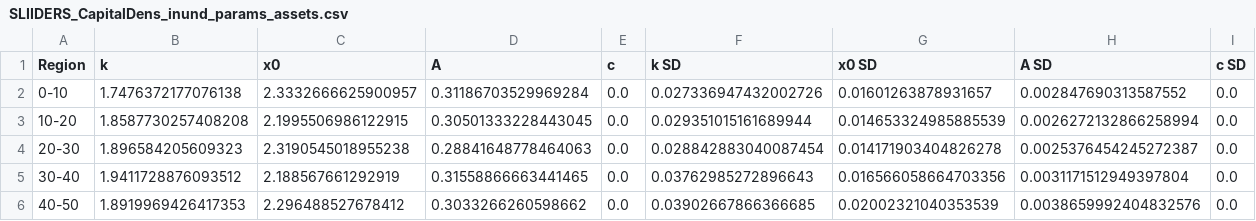
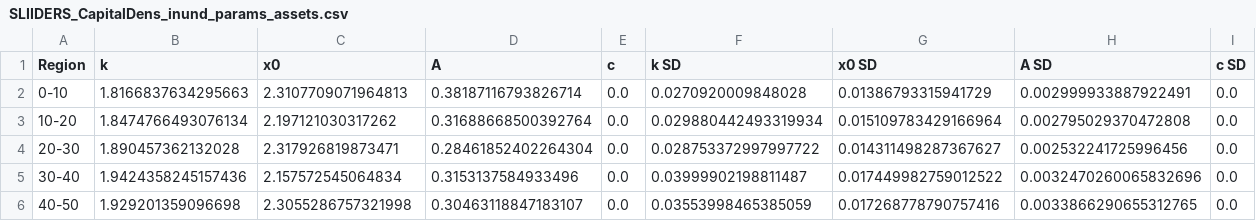
Before and after one commit to lnnrtrmm/FRISIA, a CSV file: input/fit_function_parameters/SLIIDERS_CapitalDens_inund_params_assets.csv, drawn as a sheet; only a part is shown; the diff covers the shown part only.

```diff
--- a/input/fit_function_parameters/SLIIDERS_CapitalDens_inund_params_assets.csv
+++ b/input/fit_function_parameters/SLIIDERS_CapitalDens_inund_params_assets.csv
@@ -1,6 +1,6 @@
 Region,k,x0,A,c,k SD,x0 SD,A SD,c SD
-0-10,1.7476372177076138,2.3332666625900957,0.31186703529969284,0.0,0.027336947432002726,0.01601263878931657,0.002847690313587552,0.0
-10-20,1.8587730257408208,2.1995506986122915,0.30501333228443045,0.0,0.029351015161689944,0.014653324985885539,0.0026272132866258994,0.0
-20-30,1.896584205609323,2.3190545018955238,0.28841648778464063,0.0,0.028842883040087454,0.014171903404826278,0.0025376454245272387,0.0
-30-40,1.9411728876093512,2.188567661292919,0.31558866663441465,0.0,0.03762985272896643,0.016566058664703356,0.0031171512949397804,0.0
-40-50,1.8919969426417353,2.296488527678412,0.3033266260598662,0.0,0.03902667866366685,0.02002321040353539,0.0038659992404832576,0.0
+0-10,1.8166837634295663,2.3107709071964813,0.38187116793826714,0.0,0.0270920009848028,0.01386793315941729,0.002999933887922491,0.0
+10-20,1.8474766493076134,2.197121030317262,0.31688668500392764,0.0,0.029880442493319934,0.015109783429166964,0.002795029370472808,0.0
+20-30,1.890457362132028,2.317926819873471,0.28461852402264304,0.0,0.028753372997997722,0.014311498287367627,0.002532241725996456,0.0
+30-40,1.9424358245157436,2.157572545064834,0.3153137584933496,0.0,0.03999902198811487,0.017449982759012522,0.0032470260065832696,0.0
+40-50,1.929201359096698,2.3055286757321998,0.30463118847183107,0.0,0.03553998465385059,0.017268778790757416,0.0033866290655312765,0.0
```
Also changed, not shown: 30 edited cells elsewhere in this file, input/SLIIDERS_CapitalDens_external_data.csv, input/aggregated_data/SLIIDERS_CapitalDens_information.csv, 12 other files.
